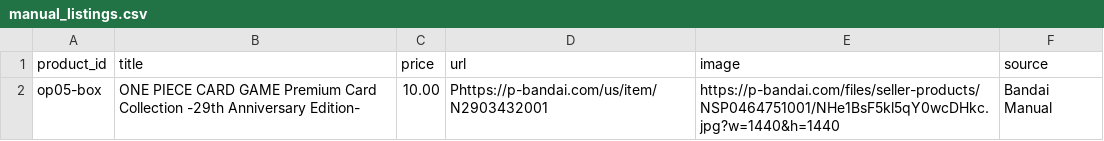
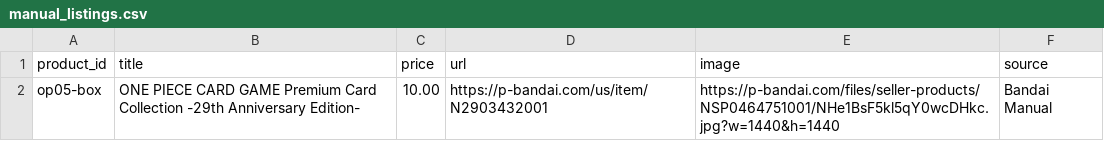
Before and after one commit to 7fr7rbb87v-collab/ncv-onepiece-tracker, a CSV file: manual_listings.csv, drawn as a sheet.

Commit message:
Update manual_listings.csv

```diff
--- a/manual_listings.csv
+++ b/manual_listings.csv
@@ -1,2 +1,2 @@
 product_id,title,price,url,image,source
-op05-box,"ONE PIECE CARD GAME Premium Card Collection -29th Anniversary Edition-",10.00,"Phttps://p-bandai.com/us/item/N2903432001","https://p-bandai.com/files/seller-products/NSP0464751001/NHe1BsF5kl5qY0wcDHkc.jpg?w=1440&h=1440","Bandai Manual"
+op05-box,"ONE PIECE CARD GAME Premium Card Collection -29th Anniversary Edition-",10.00,"https://p-bandai.com/us/item/N2903432001","https://p-bandai.com/files/seller-products/NSP0464751001/NHe1BsF5kl5qY0wcDHkc.jpg?w=1440&h=1440","Bandai Manual"
```
